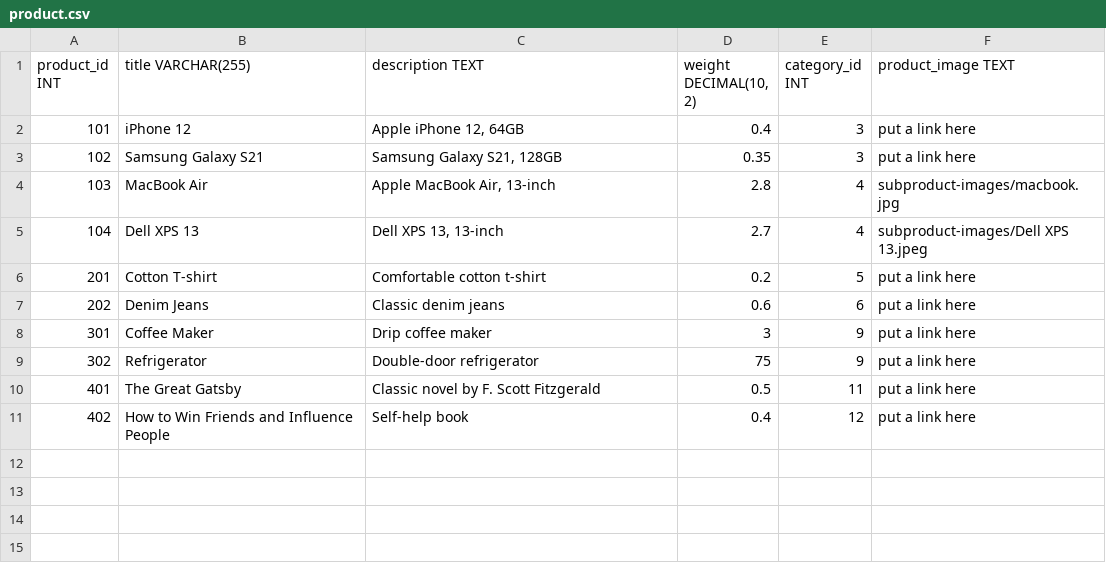
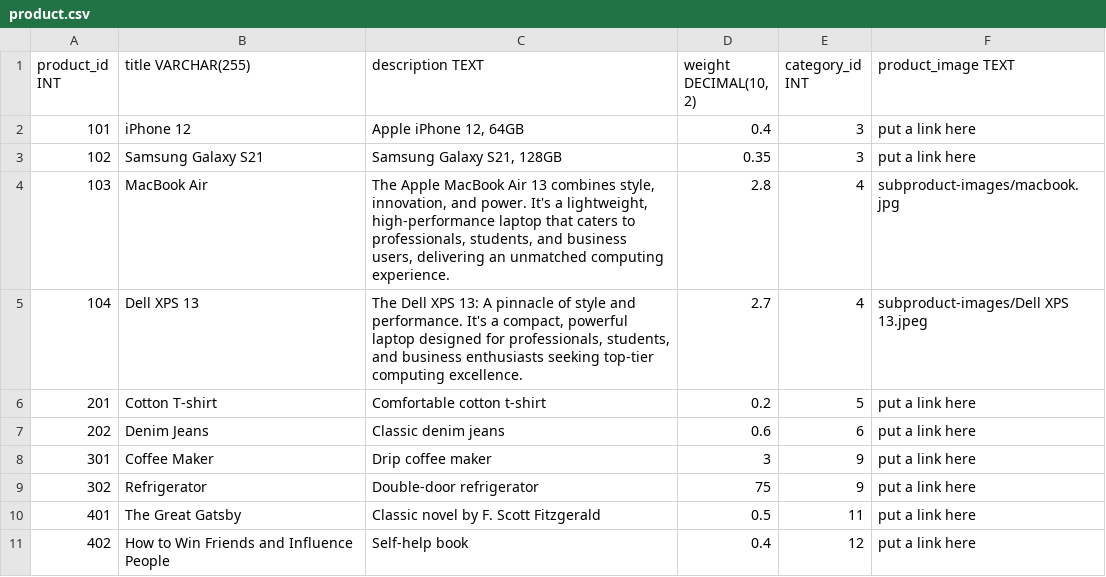
Before and after one commit to chathura-de-silva/E-Commerce-Platform, a CSV file: dbInitialData/product.csv, drawn as a sheet.

```diff
--- a/dbInitialData/product.csv
+++ b/dbInitialData/product.csv
@@ -3,4 +3,5 @@ product_id INT,title VARCHAR(255),description TEXT,"weight DECIMAL(10, 2)",categ
 102,Samsung Galaxy S21,"Samsung Galaxy S21, 128GB",0.35,3,put a link here
-103,MacBook Air,"Apple MacBook Air, 13-inch",2.8,4,subproduct-images/macbook.jpg
-104,Dell XPS 13,"Dell XPS 13, 13-inch",2.7,4,subproduct-images/Dell XPS 13.jpeg
+103,MacBook Air,"The Apple MacBook Air 13 combines style, innovation, and power. It's a lightweight, high-performance laptop that caters to professionals, students, and business users, delivering an unmatched computing experience.",2.8,4,subproduct-images/macbook.jpg
+104,Dell XPS 13,"
+The Dell XPS 13: A pinnacle of style and performance. It's a compact, powerful laptop designed for professionals, students, and business enthusiasts seeking top-tier computing excellence.",2.7,4,subproduct-images/Dell XPS 13.jpeg
 201,Cotton T-shirt,Comfortable cotton t-shirt,0.2,5,put a link here
```
Also changed, not shown: 5 other files.
